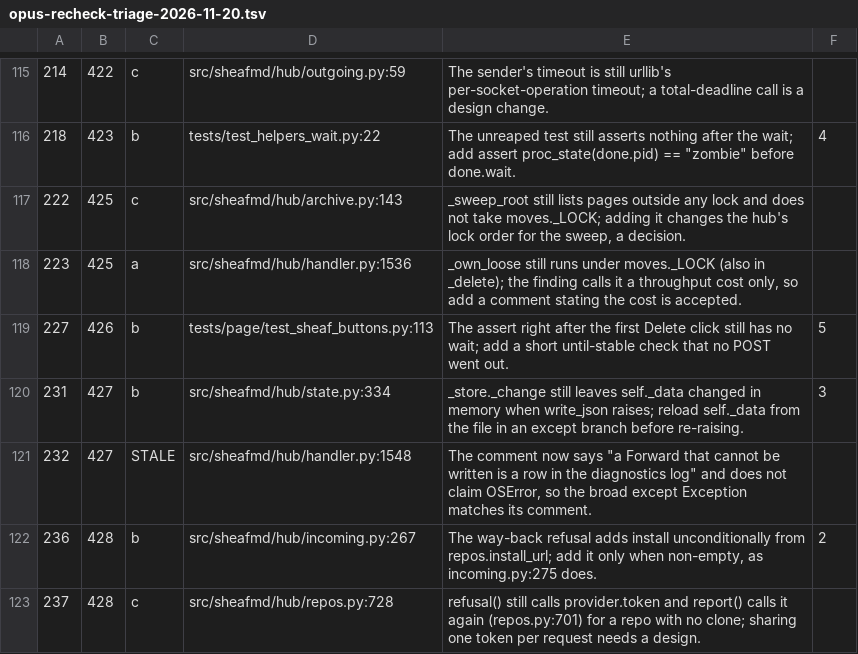
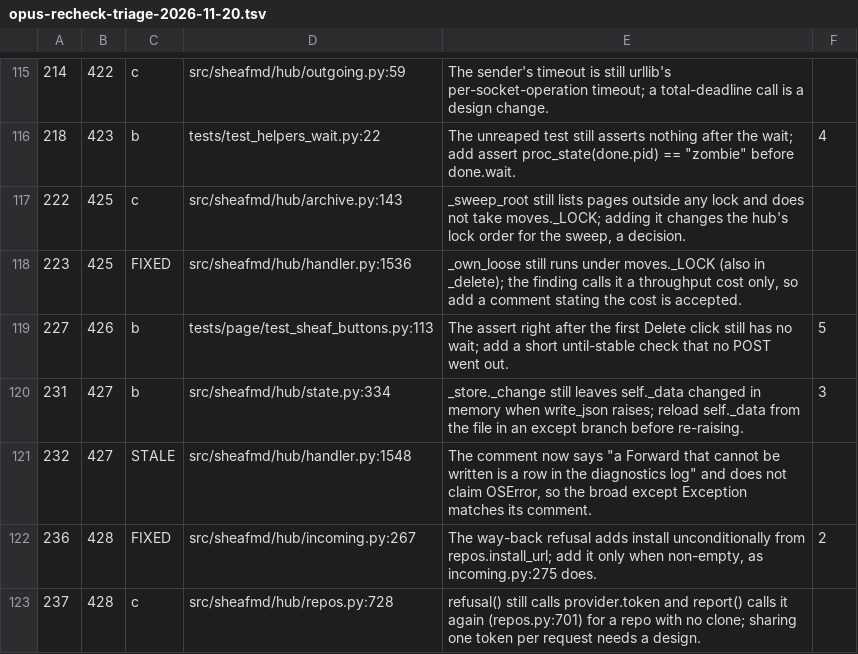
Before and after one commit to sweatshop-ai/sheaf, a TSV file: .scratch/follow-ups/opus-recheck-triage-2026-11-20.tsv, drawn as a sheet; only a part is shown, gaps mark what is left out; the diff covers the shown part only.

```diff
--- a/.scratch/follow-ups/opus-recheck-triage-2026-11-20.tsv
+++ b/.scratch/follow-ups/opus-recheck-triage-2026-11-20.tsv
@@ -117,3 +117,3 @@
 222	425	c	src/sheafmd/hub/archive.py:143	_sweep_root still lists pages outside any lock and does not take moves._LOCK; adding it changes the hub's lock order for the sweep, a decision.	
-223	425	a	src/sheafmd/hub/handler.py:1536	_own_loose still runs under moves._LOCK (also in _delete); the finding calls it a throughput cost only, so add a comment stating the cost is accepted.	
+223	425	FIXED	src/sheafmd/hub/handler.py:1536	_own_loose still runs under moves._LOCK (also in _delete); the finding calls it a throughput cost only, so add a comment stating the cost is accepted.	
 227	426	b	tests/page/test_sheaf_buttons.py:113	The assert right after the first Delete click still has no wait; add a short until-stable check that no POST went out.	5
@@ -121,3 +121,3 @@
 232	427	STALE	src/sheafmd/hub/handler.py:1548	The comment now says "a Forward that cannot be written is a row in the diagnostics log" and does not claim OSError, so the broad except Exception matches its comment.	
-236	428	b	src/sheafmd/hub/incoming.py:267	The way-back refusal adds install unconditionally from repos.install_url; add it only when non-empty, as incoming.py:275 does.	2
+236	428	FIXED	src/sheafmd/hub/incoming.py:267	The way-back refusal adds install unconditionally from repos.install_url; add it only when non-empty, as incoming.py:275 does.	2
 237	428	c	src/sheafmd/hub/repos.py:728	refusal() still calls provider.token and report() calls it again (repos.py:701) for a repo with no clone; sharing one token per request needs a design.	
```
Also changed, not shown: 37 edited cells elsewhere in this file, 1 other file.
